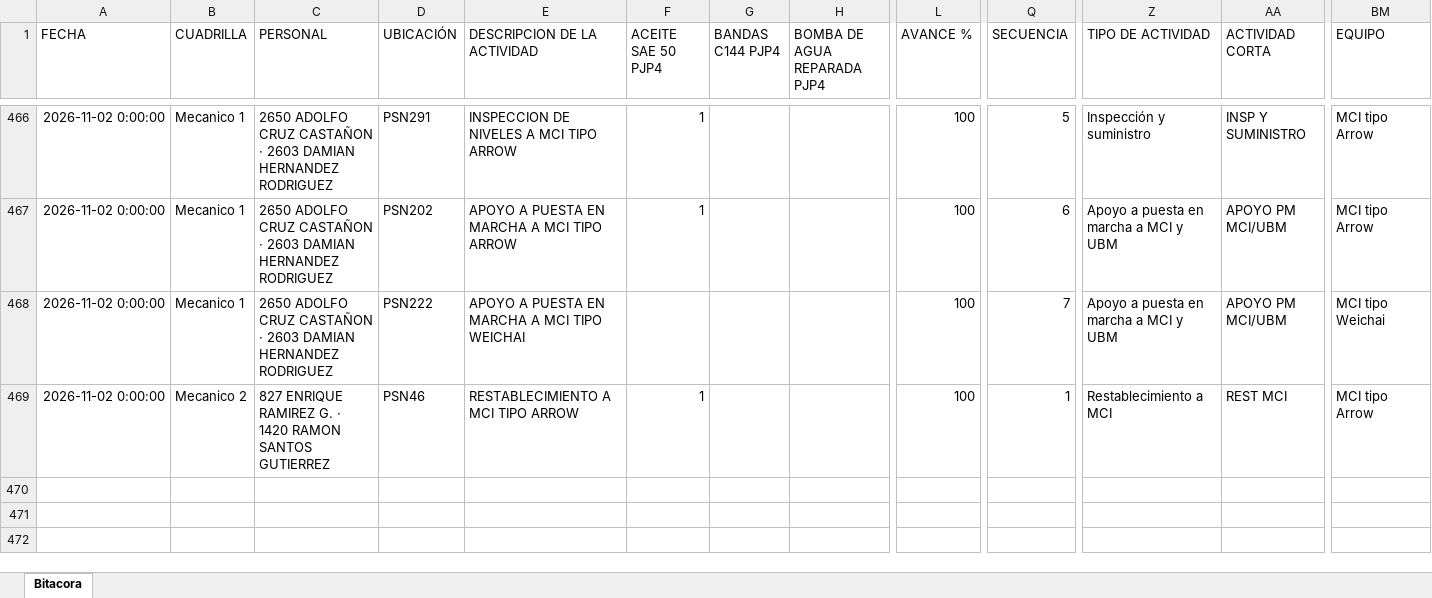
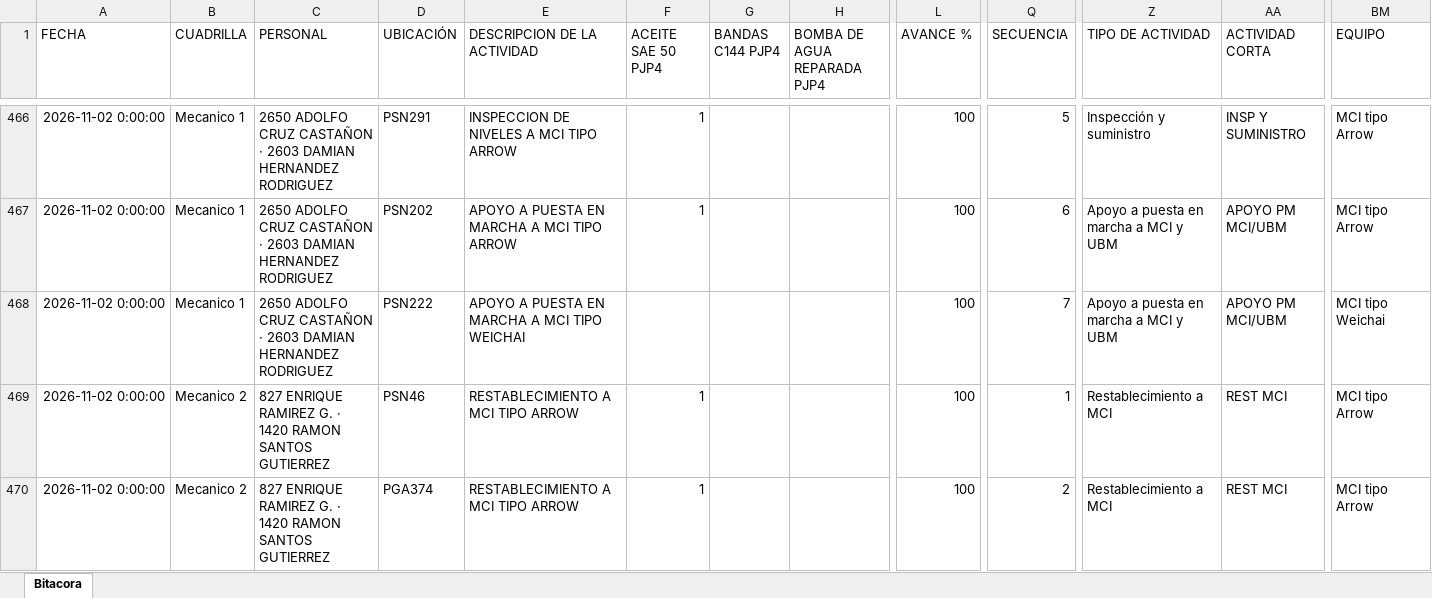
Before and after one commit to Hectorisaac-cloud/soledad-app, an Excel workbook: database/bitacora_operativa_soledad.xlsx, sheet Bitacora, drawn as a sheet; only a part is shown, gaps mark what is left out; values as stored, in another font and other column widths than the file's, no borders; rows hold the shown columns only; the diff names each change by its address in the sheet, - before the commit and + after, or states it on an @@ line.

Commit message:
Respaldo operativo Soledad
Registro de actividad en bitácora. Registros: 469.

```diff
--- a/database/bitacora_operativa_soledad.xlsx (sheet Bitacora)
+++ b/database/bitacora_operativa_soledad.xlsx (sheet Bitacora)
+row 470: 2026-11-02 0:00:00 | Mecanico 2 | 827 ENRIQUE RAMIREZ G. · 1420 RAMON SANTOS GUTIERREZ | PGA374 | RESTABLECIMIENTO A MCI TIPO ARROW | 1 |  |  | 100 | 2 | Restablecimiento a MCI | REST MCI | MCI tipo Arrow
```
Also changed, not shown: 1 other file.
